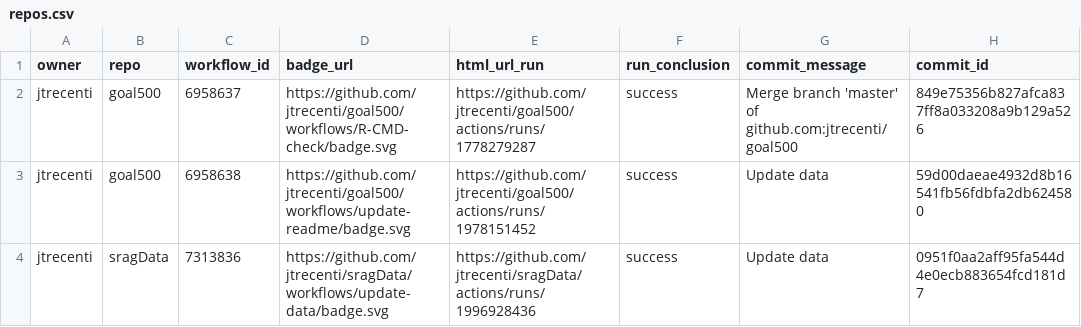
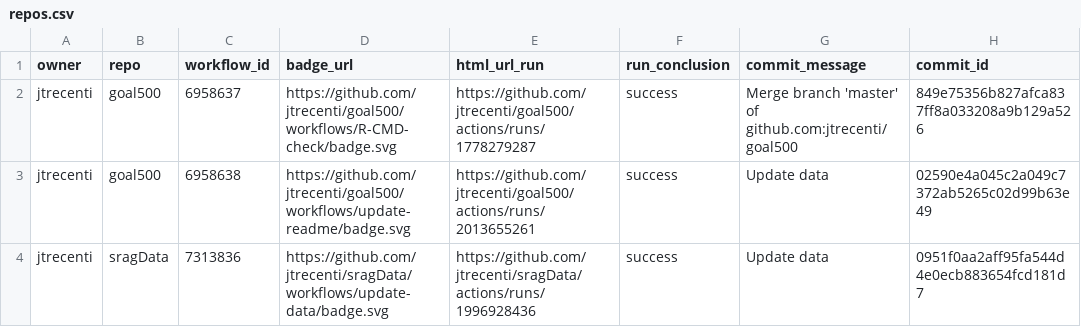
Before and after one commit to jtrecenti/status, a CSV file: repos.csv, drawn as a sheet; only a part is shown; the diff names each change by its address in the sheet, - before the commit and + after, or states it on an @@ line.

```diff
--- a/repos.csv
+++ b/repos.csv
-E3 (html_url_run): https://github.com/jtrecenti/goal500/actions/runs/1978151452
+E3 (html_url_run): https://github.com/jtrecenti/goal500/actions/runs/2013655261
-H3 (commit_id): 59d00daeae4932d8b16541fb56fdbfa2db624580
+H3 (commit_id): 02590e4a045c2a049c7372ab5265c02d99b63e49
```
Also changed, not shown: 1 other file.
